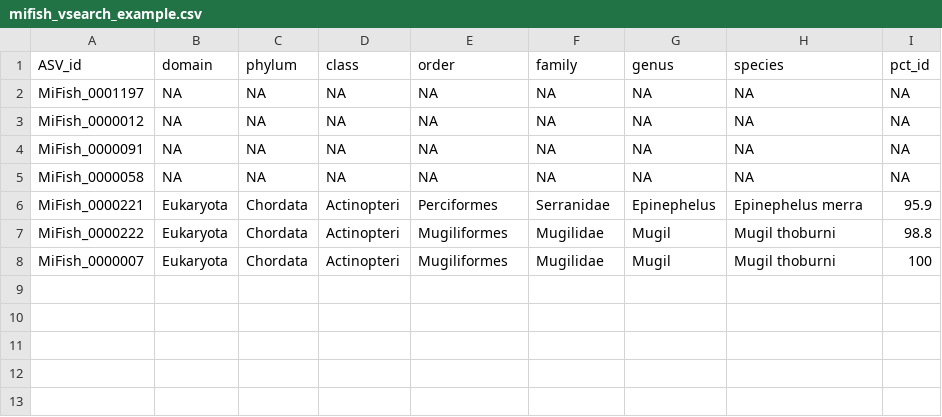
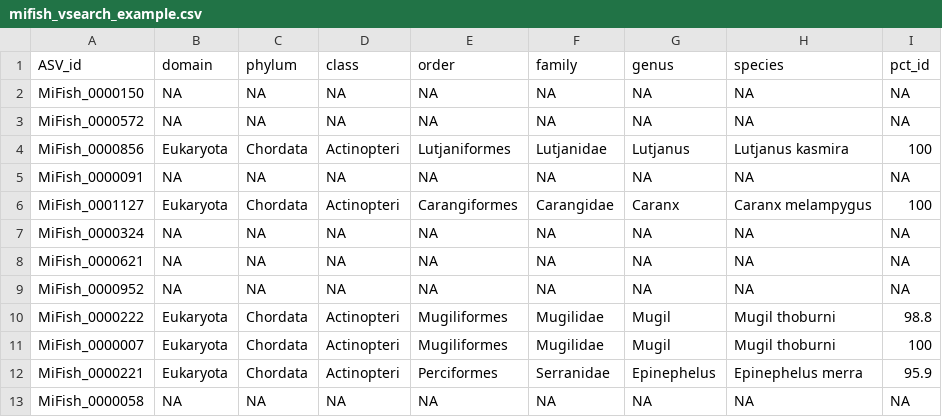
Before and after one commit to EWisely/REGATTA, a CSV file: inst/extdata/mifish_vsearch_example.csv, drawn as a sheet.

```diff
--- a/inst/extdata/mifish_vsearch_example.csv
+++ b/inst/extdata/mifish_vsearch_example.csv
@@ -1,8 +1,13 @@
 "ASV_id","domain","phylum","class","order","family","genus","species","pct_id"
-"MiFish_0001197",NA,NA,NA,NA,NA,NA,NA,NA
-"MiFish_0000012",NA,NA,NA,NA,NA,NA,NA,NA
+"MiFish_0000150",NA,NA,NA,NA,NA,NA,NA,NA
+"MiFish_0000572",NA,NA,NA,NA,NA,NA,NA,NA
+"MiFish_0000856","Eukaryota","Chordata","Actinopteri","Lutjaniformes","Lutjanidae","Lutjanus","Lutjanus kasmira",100
 "MiFish_0000091",NA,NA,NA,NA,NA,NA,NA,NA
-"MiFish_0000058",NA,NA,NA,NA,NA,NA,NA,NA
-"MiFish_0000221","Eukaryota","Chordata","Actinopteri","Perciformes","Serranidae","Epinephelus","Epinephelus merra",95.9
+"MiFish_0001127","Eukaryota","Chordata","Actinopteri","Carangiformes","Carangidae","Caranx","Caranx melampygus",100
+"MiFish_0000324",NA,NA,NA,NA,NA,NA,NA,NA
+"MiFish_0000621",NA,NA,NA,NA,NA,NA,NA,NA
+"MiFish_0000952",NA,NA,NA,NA,NA,NA,NA,NA
 "MiFish_0000222","Eukaryota","Chordata","Actinopteri","Mugiliformes","Mugilidae","Mugil","Mugil thoburni",98.8
 "MiFish_0000007","Eukaryota","Chordata","Actinopteri","Mugiliformes","Mugilidae","Mugil","Mugil thoburni",100
+"MiFish_0000221","Eukaryota","Chordata","Actinopteri","Perciformes","Serranidae","Epinephelus","Epinephelus merra",95.9
+"MiFish_0000058",NA,NA,NA,NA,NA,NA,NA,NA
```
Also changed, not shown: inst/extdata/mifish_obitools_example.csv, 2 other files.
